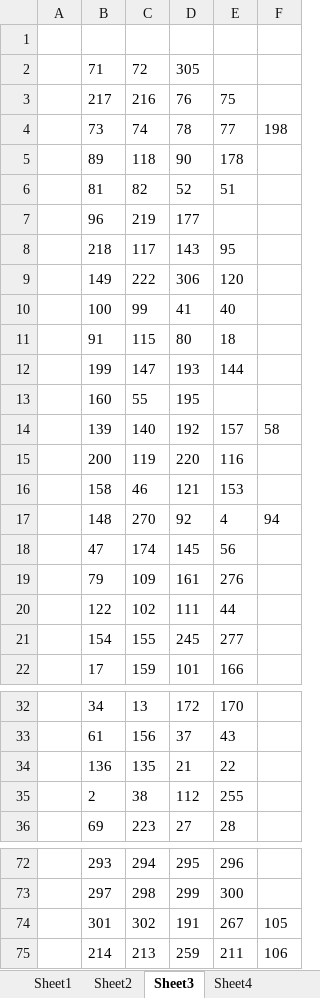
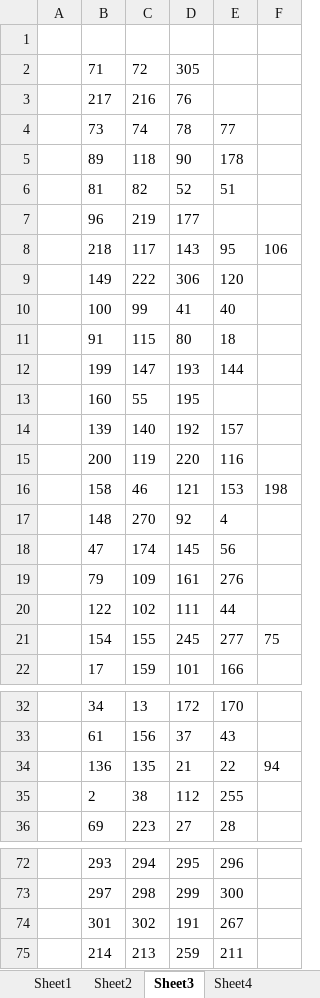
Before and after one commit to Marvin-huoshan/networkx, an Excel workbook: com-part-com-3anoymous-1-3-rdivision.xlsx, sheet Sheet3, drawn as a sheet; only a part is shown, gaps mark what is left out; values as stored, in another font and other column widths than the file's, no borders; the diff covers the shown part only; the diff names each change by its address in the sheet, - before the commit and + after, or states it on an @@ line.

```diff
--- a/com-part-com-3anoymous-1-3-rdivision.xlsx (sheet Sheet3)
+++ b/com-part-com-3anoymous-1-3-rdivision.xlsx (sheet Sheet3)
-E3: 75
+E3: (empty)
-F4: 198
+F4: (empty)
-F8: (empty)
+F8: 106
-F14: 58
+F14: (empty)
-F16: (empty)
+F16: 198
-F17: 94
+F17: (empty)
-F21: (empty)
+F21: 75
-F34: (empty)
+F34: 94
-F74: 105
+F74: (empty)
-F75: 106
+F75: (empty)
```
Also changed, not shown: 2 edited cells elsewhere in this sheet, sheet Sheet2, sheet Sheet1, sheet Sheet4, 4 other files.
